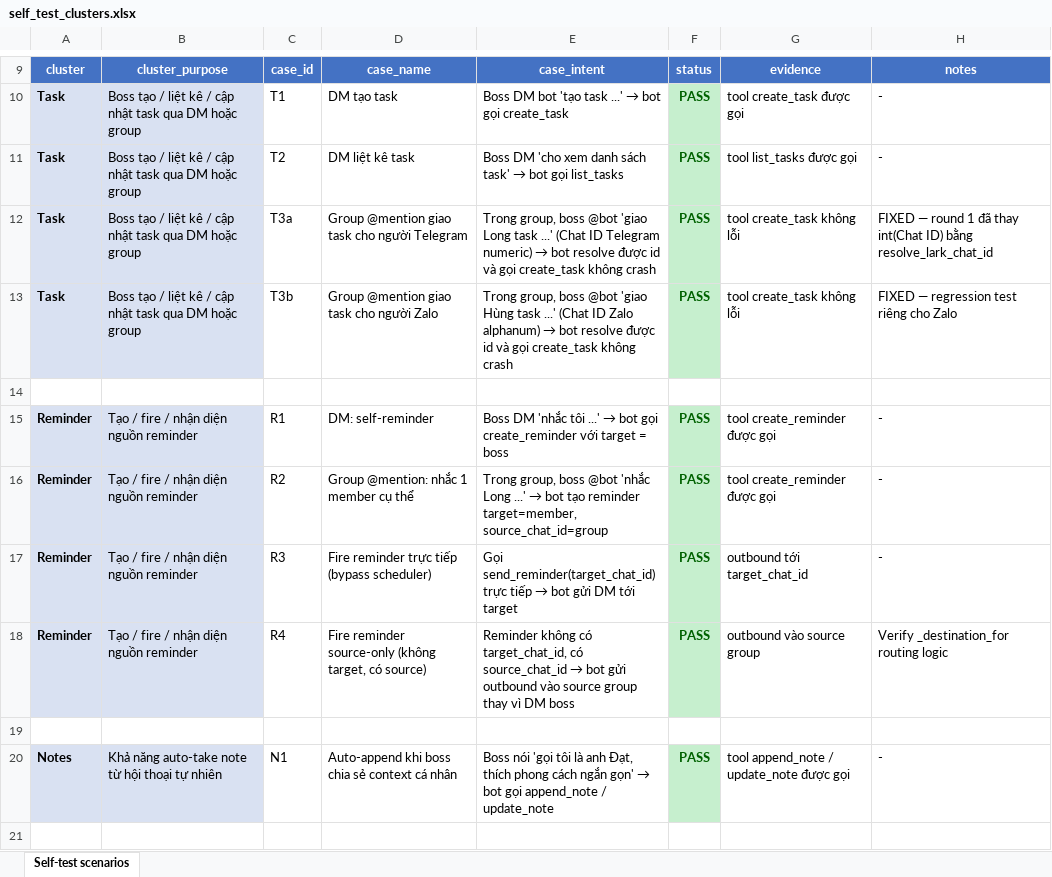
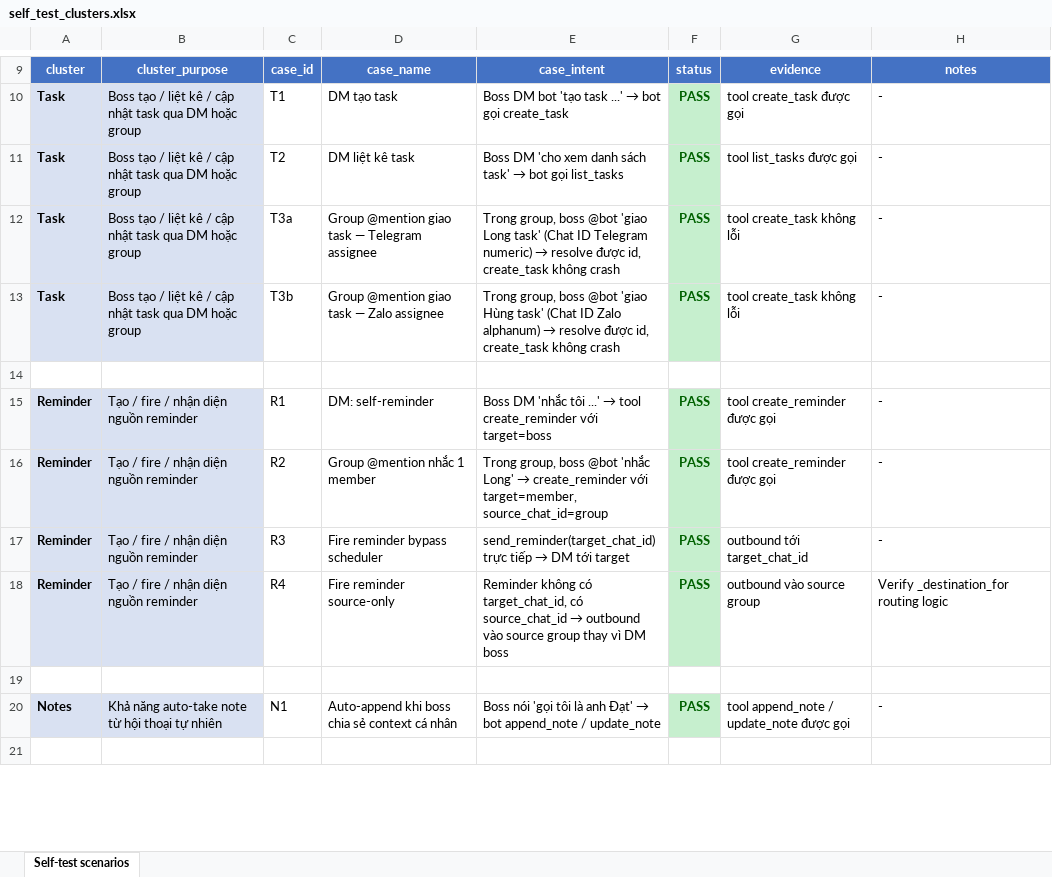
Before and after one commit to tranvuongquocdat/SMART_bot, an Excel workbook: docs/self_test_clusters.xlsx, sheet Self-test scenarios, drawn as a sheet; only a part is shown, gaps mark what is left out; values as stored, in another font and other column widths than the file's, no borders; the diff covers the shown part only; the diff names each change by its address in the sheet, - before the commit and + after, or states it on an @@ line.

```diff
--- a/docs/self_test_clusters.xlsx (sheet Self-test scenarios)
+++ b/docs/self_test_clusters.xlsx (sheet Self-test scenarios)
-D12: Group @mention giao task cho người Telegram
+D12: Group @mention giao task — Telegram assignee
@@ E12: …'giao Long task ...' (Chat ID Telegram numeric) → bot resolve được id và gọi create_task không… → …'giao Long task' (Chat ID Telegram numeric) → resolve được id, create_task không… @@
-H12: FIXED — round 1 đã thay int(Chat ID) bằng resolve_lark_chat_id
+H12: -
-D13: Group @mention giao task cho người Zalo
+D13: Group @mention giao task — Zalo assignee
@@ E13: …'giao Hùng task ...' (Chat ID Zalo alphanum) → bot resolve được id và gọi create_task không… → …'giao Hùng task' (Chat ID Zalo alphanum) → resolve được id, create_task không… @@
-H13: FIXED — regression test riêng cho Zalo
+H13: -
@@ E15: …...' → bot gọi create_reminder với target = boss → …...' → tool create_reminder với target=boss @@
-D16: Group @mention: nhắc 1 member cụ thể
+D16: Group @mention nhắc 1 member
@@ E16: …@bot 'nhắc Long ...' → bot tạo reminder target=member, source_chat_id=group → …@bot 'nhắc Long' → create_reminder với target=member, source_chat_id=group @@
-D17: Fire reminder trực tiếp (bypass scheduler)
+D17: Fire reminder bypass scheduler
@@ E17: Gọi send_reminder(target_chat_id) trực tiếp → bot gửi DM tới… → send_reminder(target_chat_id) trực tiếp → DM tới… @@
-D18: Fire reminder source-only (không target, có source)
+D18: Fire reminder source-only
@@ E18: …source_chat_id → bot gửi outbound vào… → …source_chat_id → outbound vào… @@
@@ E20: …là anh Đạt, thích phong cách ngắn gọn' → bot gọi append_note /… → …là anh Đạt' → bot append_note /… @@
```
Also changed, not shown: 1 added row and 29 edited cells elsewhere in this sheet, 3 other files.
